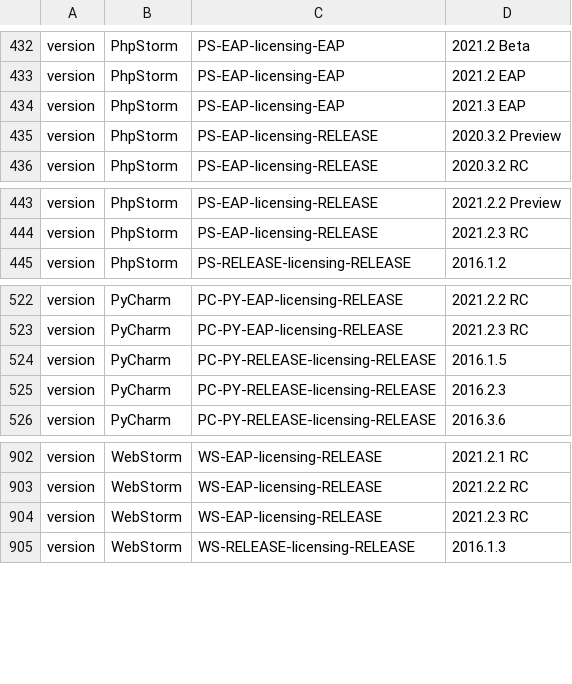
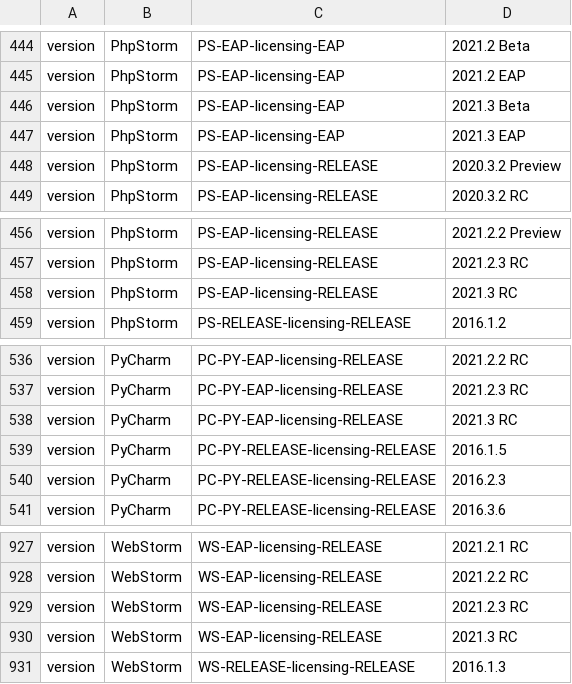
Before and after one commit to gentoo-mirror/2xsaiko, a TSV file: _util/state/updates.tsv, drawn as a sheet; only a part is shown, gaps mark what is left out; the diff covers the shown part only; the diff names each change by its address in the sheet, - before the commit and + after, or states it on an @@ line.

```diff
--- a/_util/state/updates.tsv
+++ b/_util/state/updates.tsv
+row 446: version | PhpStorm | PS-EAP-licensing-EAP | 2021.3 Beta
+row 458: version | PhpStorm | PS-EAP-licensing-RELEASE | 2021.3 RC
+row 538: version | PyCharm | PC-PY-EAP-licensing-RELEASE | 2021.3 RC
+row 930: version | WebStorm | WS-EAP-licensing-RELEASE | 2021.3 RC
```
Also changed, not shown: 22 added rows elsewhere in this file.
